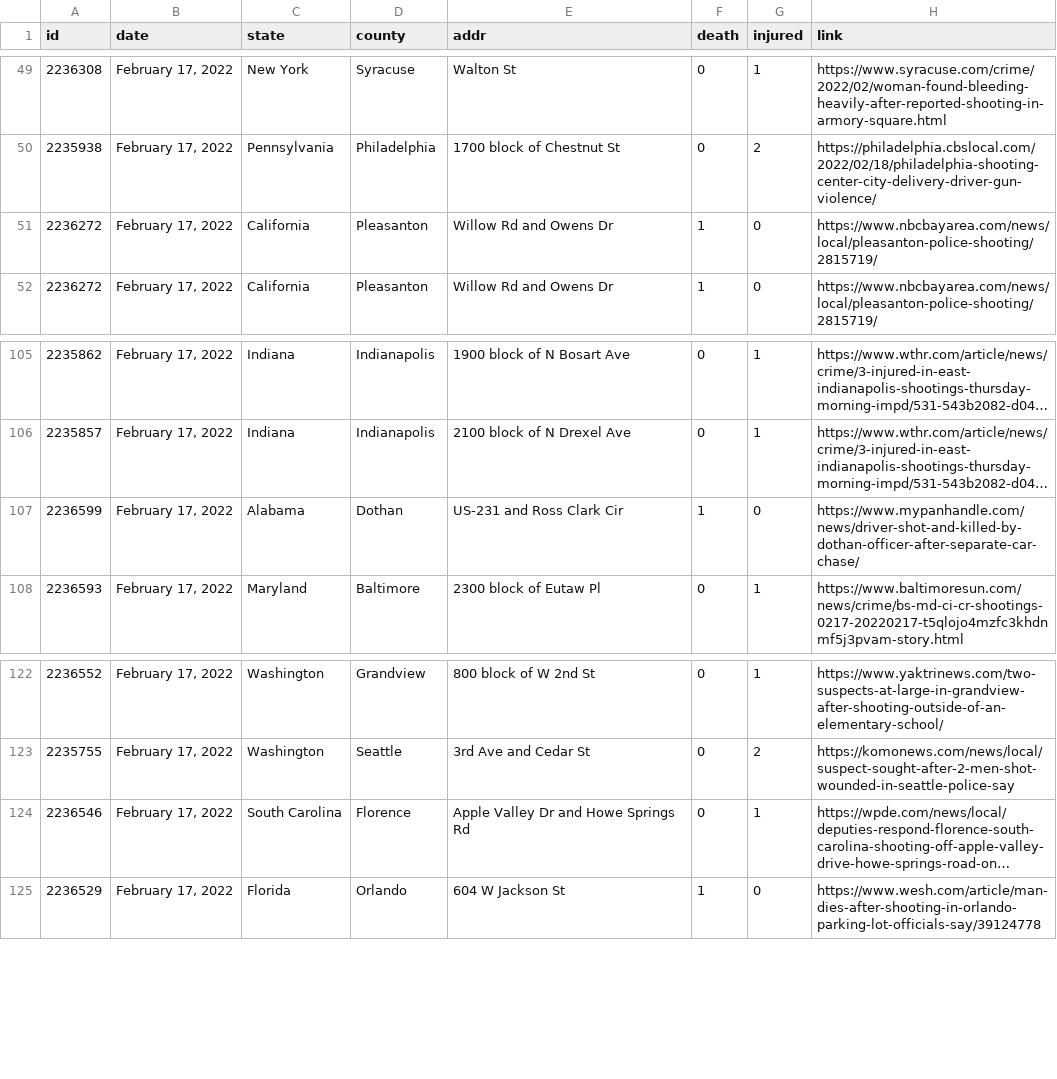
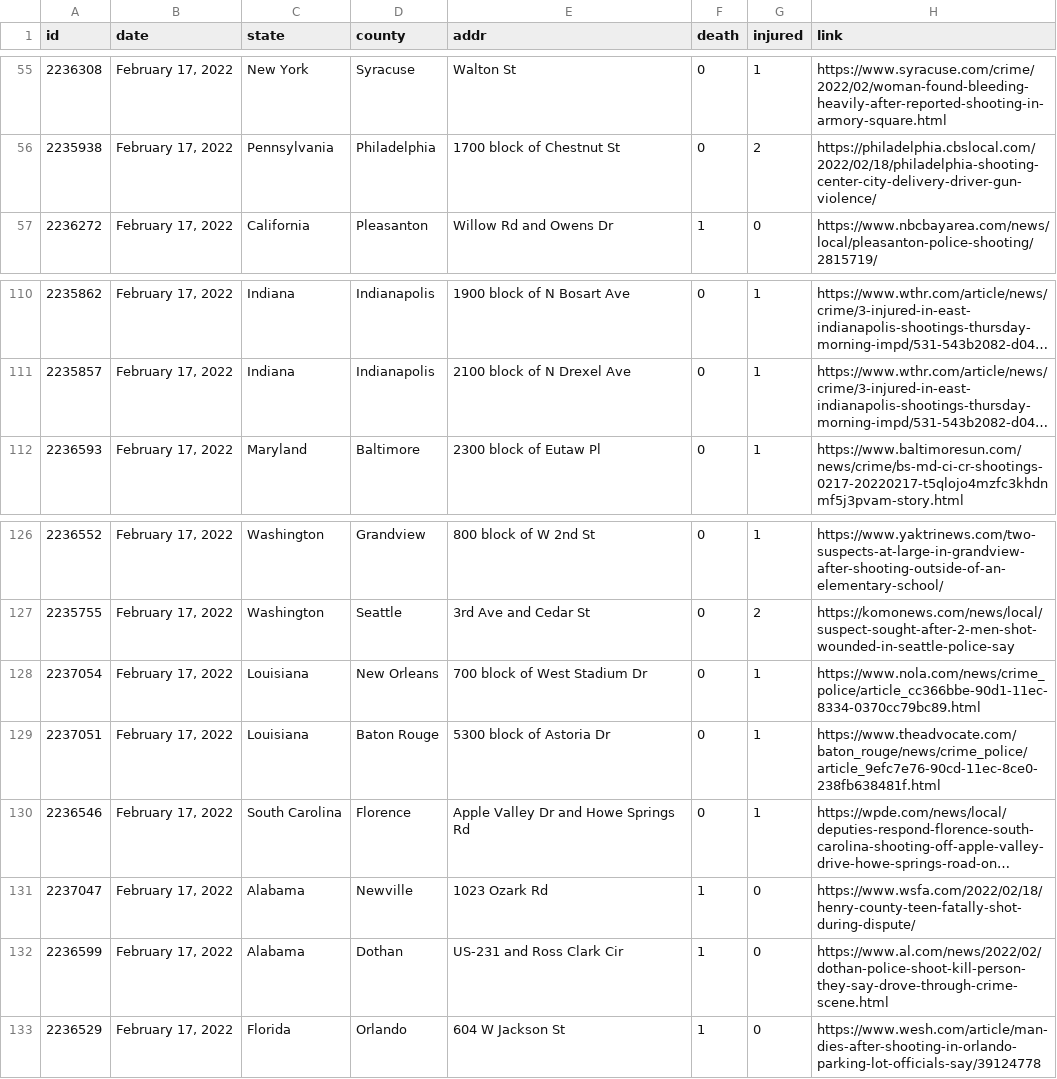
Before and after one commit to ch2ohch2oh/usgunviolence, a CSV file: data/data-2022-02-19.csv, drawn as a sheet; only a part is shown, gaps mark what is left out; long unchanged cells end in …; removed rows and columns are numbered as before the commit, all else as after; the diff covers the shown part only; the diff names each change by its address in the sheet, - before the commit and + after, or states it on an @@ line.

```diff
--- a/data/data-2022-02-19.csv
+++ b/data/data-2022-02-19.csv
-row 51: 2236272 | February 17, 2022 | California | Pleasanton | Willow Rd and Owens Dr | 1 | 0 | https://www.nbcbayarea.com/news/local/pleasanton-police-shooting/2815719/
-row 107: 2236599 | February 17, 2022 | Alabama | Dothan | US-231 and Ross Clark Cir | 1 | 0 | https://www.mypanhandle.com/news/driver-shot-and-killed-by-dothan-officer-after-separate-car-chase/
+row 128: 2237054 | February 17, 2022 | Louisiana | New Orleans | 700 block of West Stadium Dr | 0 | 1 | https://www.nola.com/news/crime_police/article_cc366bbe-90d1-11ec-8334-0370cc79bc89.html
+row 129: 2237051 | February 17, 2022 | Louisiana | Baton Rouge | 5300 block of Astoria Dr | 0 | 1 | https://www.theadvocate.com/baton_rouge/news/crime_police/article_9efc7e76-90cd-11ec-8ce0-238fb638481f.html
+row 131: 2237047 | February 17, 2022 | Alabama | Newville | 1023 Ozark Rd | 1 | 0 | https://www.wsfa.com/2022/02/18/henry-county-teen-fatally-shot-during-dispute/
+row 132: 2236599 | February 17, 2022 | Alabama | Dothan | US-231 and Ross Clark Cir | 1 | 0 | https://www.al.com/news/2022/02/dothan-police-shoot-kill-person-they-say-drove-through-crime-scene.html
```
Also changed, not shown: 7 added rows and 12 removed rows elsewhere in this file, data/merged.csv, 3 other files.
